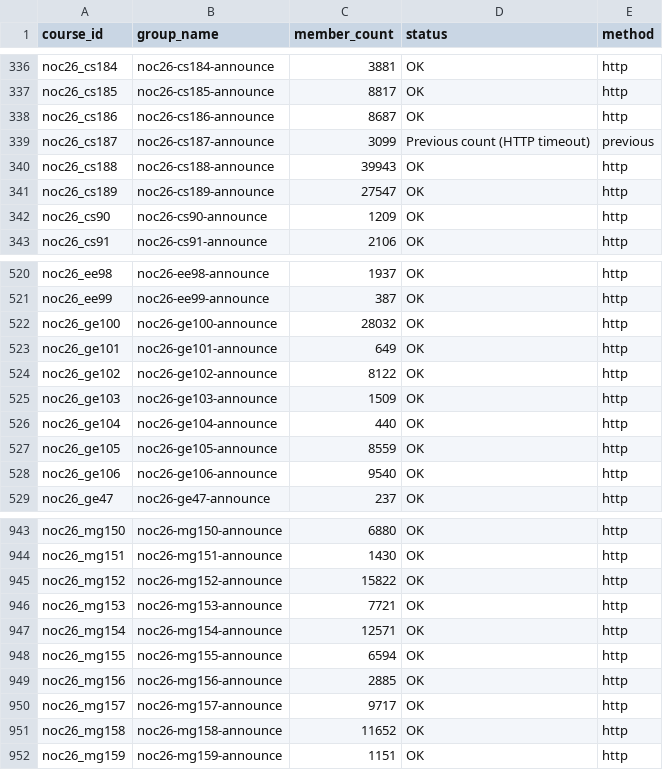
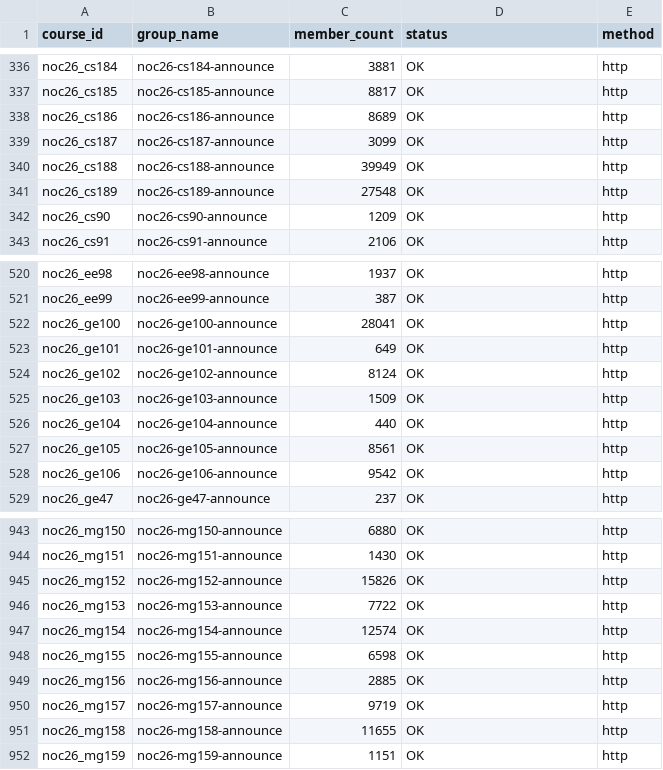
Before and after one commit to 01234santhoshprabhu/count, a CSV file: member_counts.csv, drawn as a sheet; only a part is shown, gaps mark what is left out; the diff covers the shown part only.

Commit message:
Auto refresh live dashboard data

```diff
--- a/member_counts.csv
+++ b/member_counts.csv
@@ -337,6 +337,6 @@ noc26_cs184,noc26-cs184-announce,3881,OK,http
 noc26_cs185,noc26-cs185-announce,8817,OK,http
-noc26_cs186,noc26-cs186-announce,8687,OK,http
-noc26_cs187,noc26-cs187-announce,3099,Previous count (HTTP timeout),previous
-noc26_cs188,noc26-cs188-announce,39943,OK,http
-noc26_cs189,noc26-cs189-announce,27547,OK,http
+noc26_cs186,noc26-cs186-announce,8689,OK,http
+noc26_cs187,noc26-cs187-announce,3099,OK,http
+noc26_cs188,noc26-cs188-announce,39949,OK,http
+noc26_cs189,noc26-cs189-announce,27548,OK,http
 noc26_cs90,noc26-cs90-announce,1209,OK,http
@@ -521,9 +521,9 @@ noc26_ee98,noc26-ee98-announce,1937,OK,http
 noc26_ee99,noc26-ee99-announce,387,OK,http
-noc26_ge100,noc26-ge100-announce,28032,OK,http
+noc26_ge100,noc26-ge100-announce,28041,OK,http
 noc26_ge101,noc26-ge101-announce,649,OK,http
-noc26_ge102,noc26-ge102-announce,8122,OK,http
+noc26_ge102,noc26-ge102-announce,8124,OK,http
 noc26_ge103,noc26-ge103-announce,1509,OK,http
 noc26_ge104,noc26-ge104-announce,440,OK,http
-noc26_ge105,noc26-ge105-announce,8559,OK,http
-noc26_ge106,noc26-ge106-announce,9540,OK,http
+noc26_ge105,noc26-ge105-announce,8561,OK,http
+noc26_ge106,noc26-ge106-announce,9542,OK,http
 noc26_ge47,noc26-ge47-announce,237,OK,http
@@ -944,9 +944,9 @@ noc26_mg150,noc26-mg150-announce,6880,OK,http
 noc26_mg151,noc26-mg151-announce,1430,OK,http
-noc26_mg152,noc26-mg152-announce,15822,OK,http
-noc26_mg153,noc26-mg153-announce,7721,OK,http
-noc26_mg154,noc26-mg154-announce,12571,OK,http
-noc26_mg155,noc26-mg155-announce,6594,OK,http
+noc26_mg152,noc26-mg152-announce,15826,OK,http
+noc26_mg153,noc26-mg153-announce,7722,OK,http
+noc26_mg154,noc26-mg154-announce,12574,OK,http
+noc26_mg155,noc26-mg155-announce,6598,OK,http
 noc26_mg156,noc26-mg156-announce,2885,OK,http
-noc26_mg157,noc26-mg157-announce,9717,OK,http
-noc26_mg158,noc26-mg158-announce,11652,OK,http
+noc26_mg157,noc26-mg157-announce,9719,OK,http
+noc26_mg158,noc26-mg158-announce,11655,OK,http
 noc26_mg159,noc26-mg159-announce,1151,OK,http
```
Also changed, not shown: 18 edited cells elsewhere in this file, enrollment_report.csv, 4 other files.
